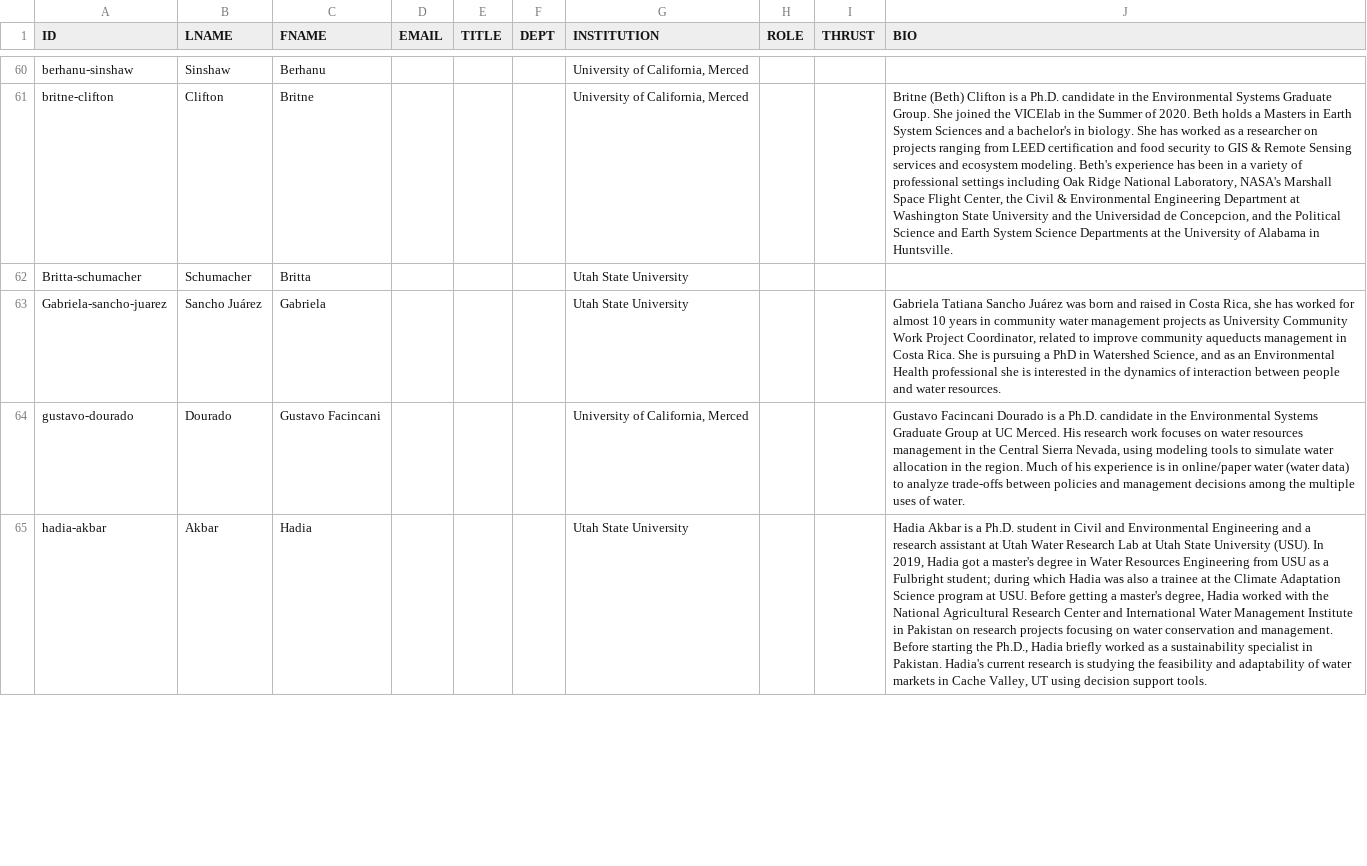
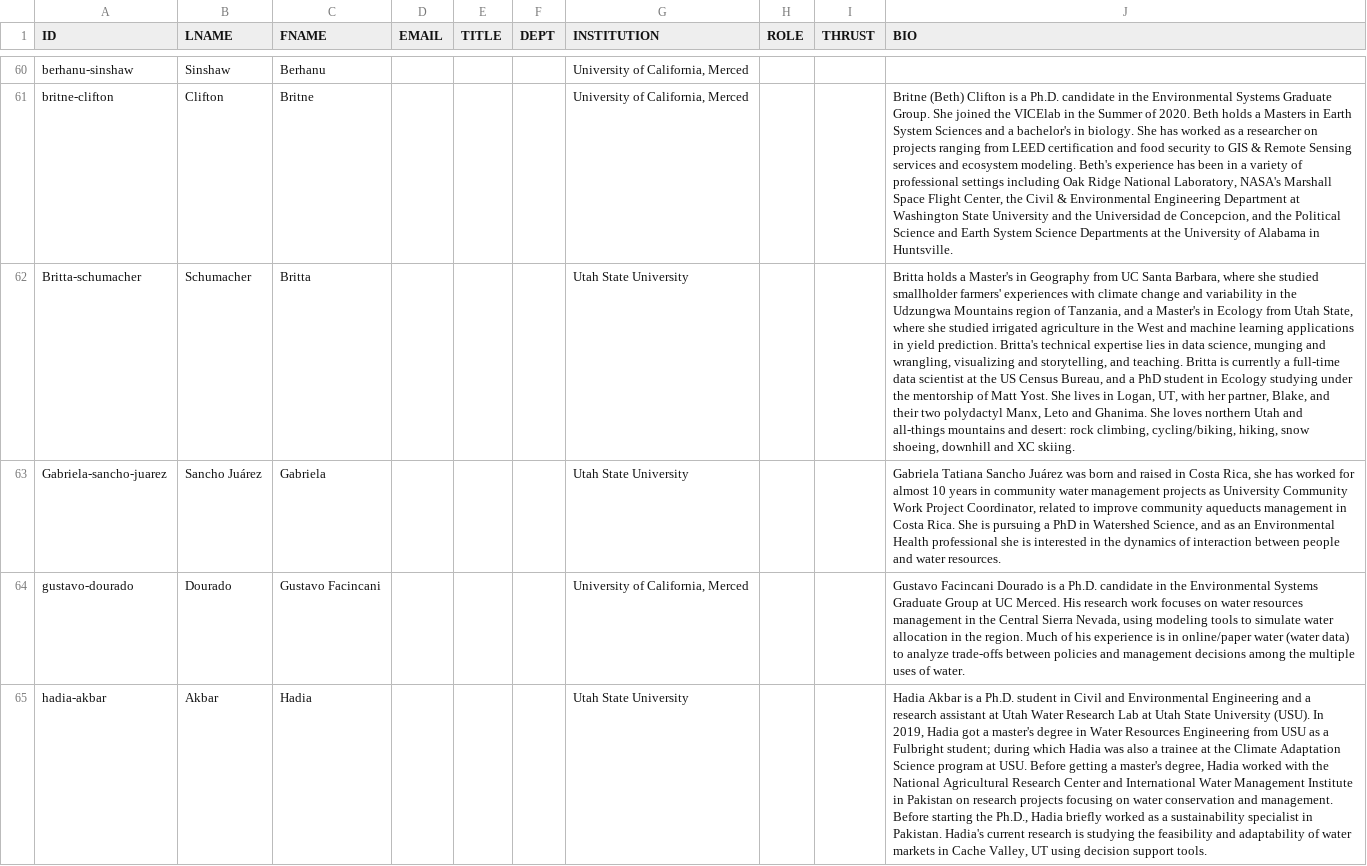
Before and after one commit to citris-ucmerced/SecureWaterFuture, a CSV file: people.csv, drawn as a sheet; only a part is shown, gaps mark what is left out; the diff covers the shown part only; the diff names each change by its address in the sheet, - before the commit and + after, or states it on an @@ line.

Commit message:
Updated 2 descriptions

```diff
--- a/people.csv
+++ b/people.csv
-J62 (BIO): (empty)
+J62 (BIO): Britta holds a Master's in Geography from UC Santa Barbara, where she studied smallholder farmers' experiences with climate change and variability in the Udzungwa Mountains region of Tanzania, and a Master's in Ecology from Utah State, where she studied irrigated agriculture in the West and machine learning applications in yield prediction. Britta's technical expertise lies in data science, munging and wrangling, visualizing and storytelling, and teaching. Britta is currently a full-time data scientist at the US Census Bureau, and a PhD student in Ecology studying under the mentorship of Matt Yost. She lives in Logan, UT, with her partner, Blake, and their two polydactyl Manx, Leto and Ghanima. She loves northern Utah and all-things mountains and desert: rock climbing, cycling/biking, hiking, snow shoeing, downhill and XC skiing.
```
Also changed, not shown: 1 edited cell elsewhere in this file.
